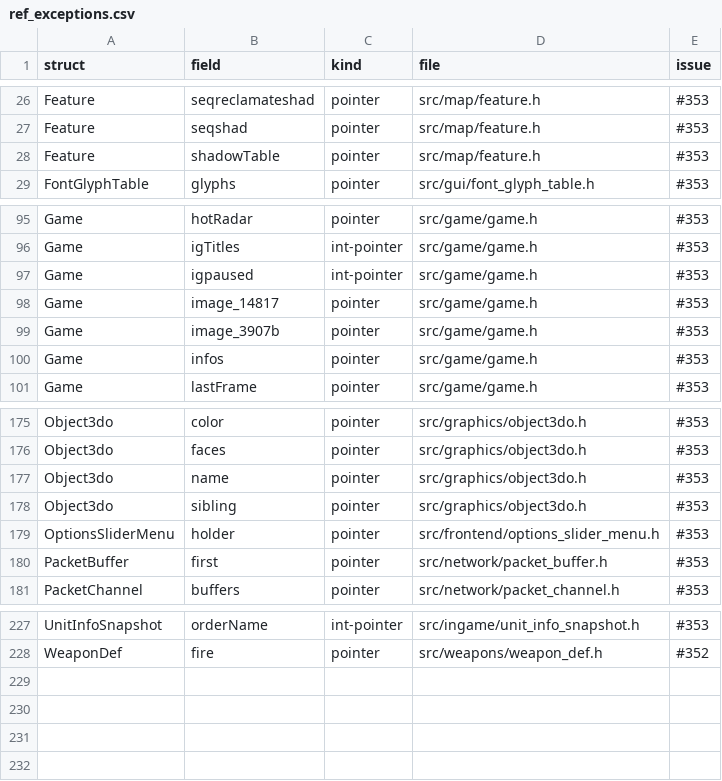
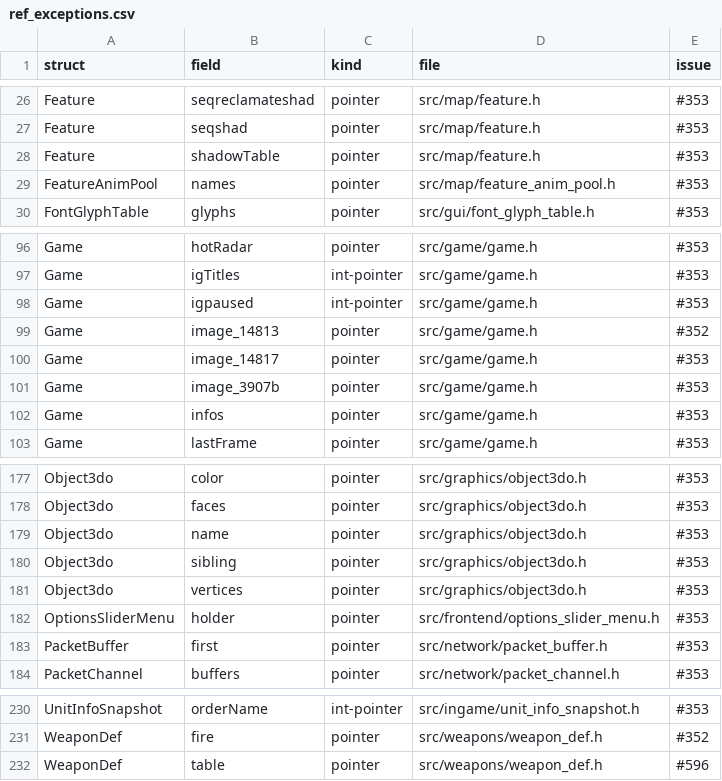
Before and after one commit to ozgb/byte-tactics-moddable, a CSV file: data/ref_exceptions.csv, drawn as a sheet; only a part is shown, gaps mark what is left out.

```diff
--- a/data/ref_exceptions.csv
+++ b/data/ref_exceptions.csv
@@ -28,2 +28,3 @@ Feature,seqshad,pointer,src/map/feature.h,#353
 Feature,shadowTable,pointer,src/map/feature.h,#353
+FeatureAnimPool,names,pointer,src/map/feature_anim_pool.h,#353
 FontGlyphTable,glyphs,pointer,src/gui/font_glyph_table.h,#353
@@ -97,2 +98,3 @@ Game,igTitles,int-pointer,src/game/game.h,#353
 Game,igpaused,int-pointer,src/game/game.h,#353
+Game,image_14813,pointer,src/game/game.h,#352
 Game,image_14817,pointer,src/game/game.h,#353
@@ -178,2 +180,3 @@ Object3do,name,pointer,src/graphics/object3do.h,#353
 Object3do,sibling,pointer,src/graphics/object3do.h,#353
+Object3do,vertices,pointer,src/graphics/object3do.h,#353
 OptionsSliderMenu,holder,pointer,src/frontend/options_slider_menu.h,#353
@@ -228 +231,2 @@ UnitInfoSnapshot,orderName,int-pointer,src/ingame/unit_info_snapshot.h,#353
 WeaponDef,fire,pointer,src/weapons/weapon_def.h,#352
+WeaponDef,table,pointer,src/weapons/weapon_def.h,#596
```
